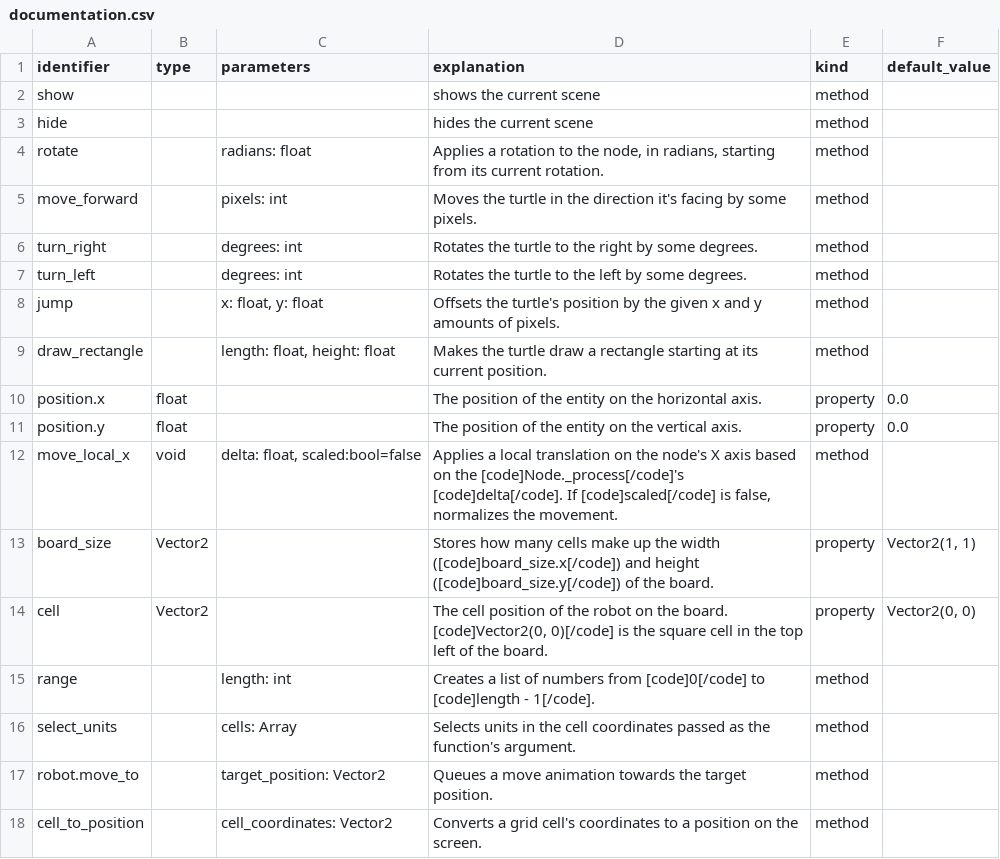
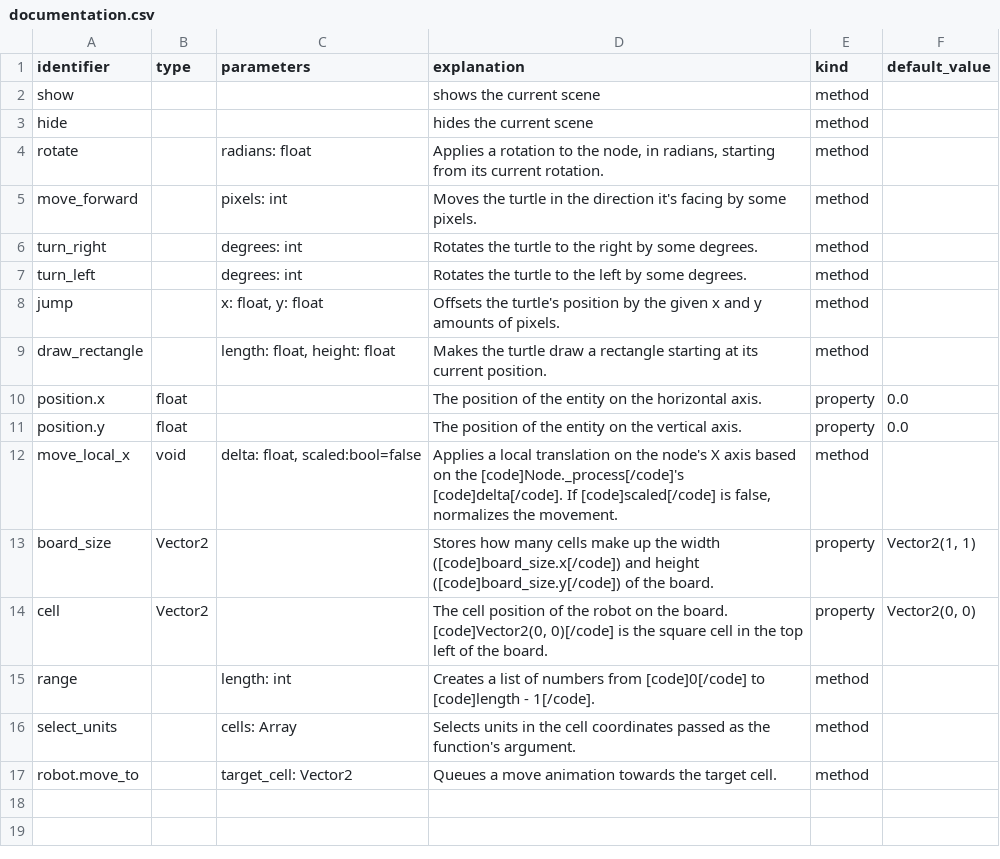
Before and after one commit to paddy-exe/learn-gdscript, a CSV file: course/documentation.csv, drawn as a sheet.

```diff
--- a/course/documentation.csv
+++ b/course/documentation.csv
@@ -16,3 +16,2 @@ range,,"length: int","Creates a list of numbers from [code]0[/code] to [code]len
 select_units,,"cells: Array","Selects units in the cell coordinates passed as the function's argument.",method,
-robot.move_to,,"target_position: Vector2","Queues a move animation towards the target position.",method,
-cell_to_position,,"cell_coordinates: Vector2","Converts a grid cell's coordinates to a position on the screen.",method,
+robot.move_to,,"target_cell: Vector2","Queues a move animation towards the target cell.",method,
```
Also changed, not shown: 9 other files.
